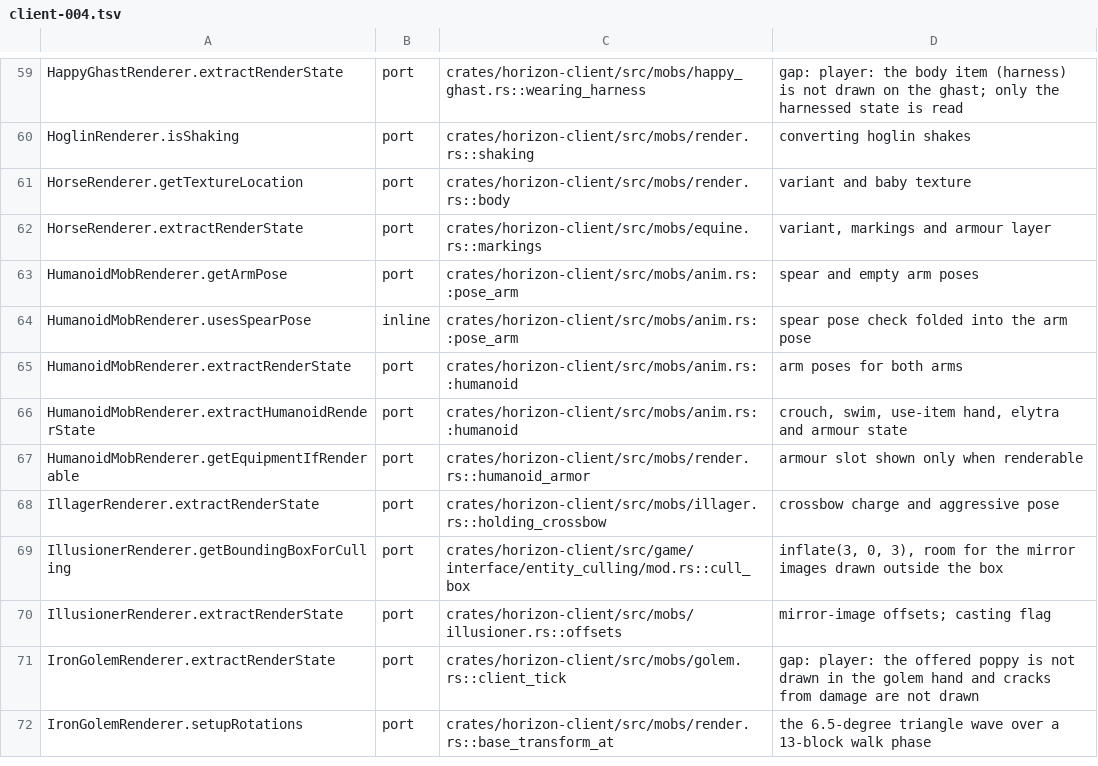
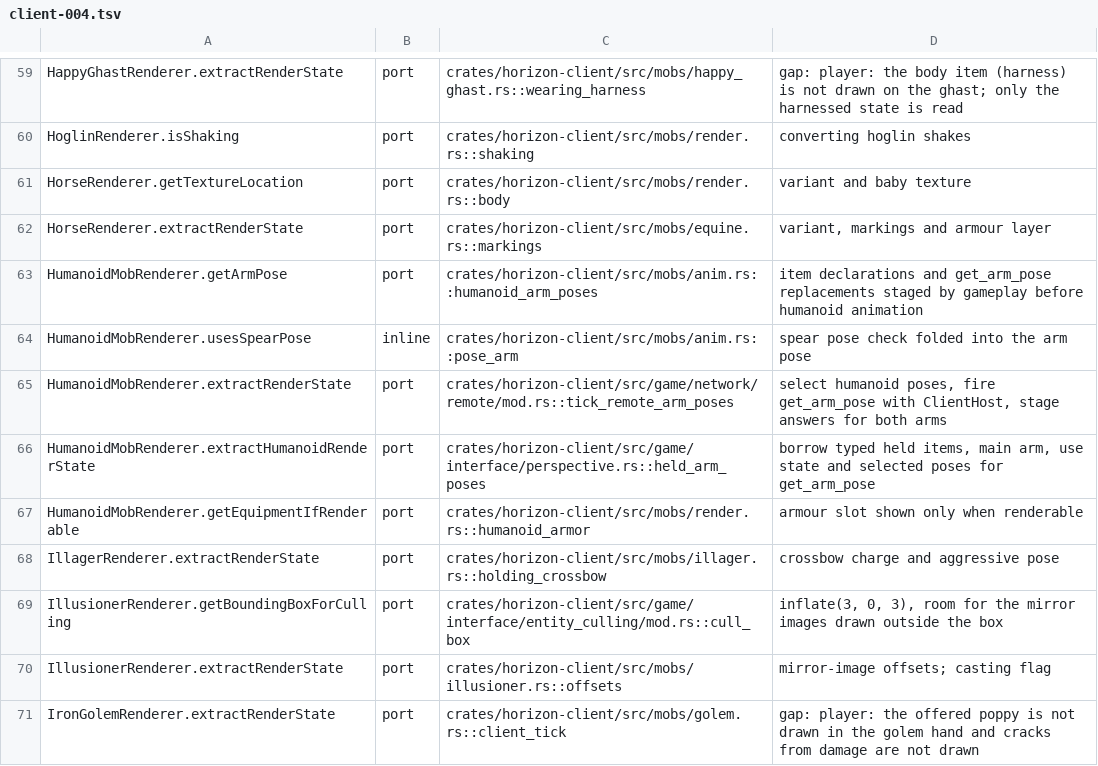
Before and after one commit to AfrobamaYT/horizon, a TSV file: tools/port_map/client-004.tsv, drawn as a sheet; only a part is shown, gaps mark what is left out; the shorter side is filled out with more unchanged rows.

```diff
--- a/tools/port_map/client-004.tsv
+++ b/tools/port_map/client-004.tsv
@@ -62,6 +62,6 @@ HorseRenderer.getTextureLocation	port	crates/horizon-client/src/mobs/render.rs::
 HorseRenderer.extractRenderState	port	crates/horizon-client/src/mobs/equine.rs::markings	variant, markings and armour layer
-HumanoidMobRenderer.getArmPose	port	crates/horizon-client/src/mobs/anim.rs::pose_arm	spear and empty arm poses
+HumanoidMobRenderer.getArmPose	port	crates/horizon-client/src/mobs/anim.rs::humanoid_arm_poses	item declarations and get_arm_pose replacements staged by gameplay before humanoid animation
 HumanoidMobRenderer.usesSpearPose	inline	crates/horizon-client/src/mobs/anim.rs::pose_arm	spear pose check folded into the arm pose
-HumanoidMobRenderer.extractRenderState	port	crates/horizon-client/src/mobs/anim.rs::humanoid	arm poses for both arms
-HumanoidMobRenderer.extractHumanoidRenderState	port	crates/horizon-client/src/mobs/anim.rs::humanoid	crouch, swim, use-item hand, elytra and armour state
+HumanoidMobRenderer.extractRenderState	port	crates/horizon-client/src/game/network/remote/mod.rs::tick_remote_arm_poses	select humanoid poses, fire get_arm_pose with ClientHost, stage answers for both arms
+HumanoidMobRenderer.extractHumanoidRenderState	port	crates/horizon-client/src/game/interface/perspective.rs::held_arm_poses	borrow typed held items, main arm, use state and selected poses for get_arm_pose
 HumanoidMobRenderer.getEquipmentIfRenderable	port	crates/horizon-client/src/mobs/render.rs::humanoid_armor	armour slot shown only when renderable
```
Also changed, not shown: 11 other files.
